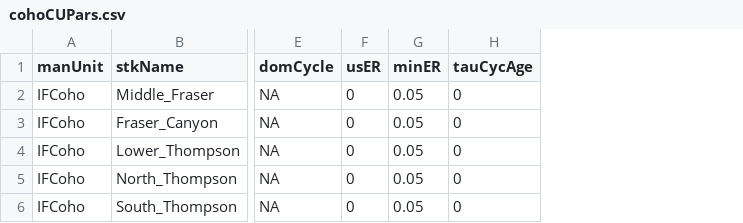
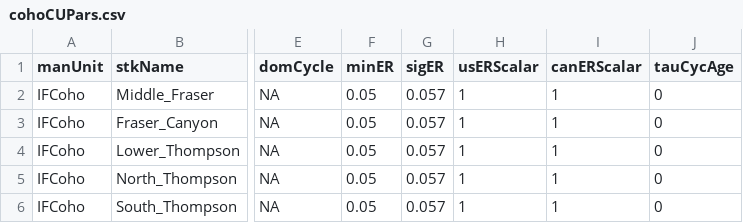
Before and after one commit to Pacific-salmon-assess/samSim, a CSV file: data/IFCohoPars/cohoCUPars.csv, drawn as a sheet; only a part is shown, gaps mark what is left out; removed rows and columns are numbered as before the commit, all else as after; the diff names each change by its address in the sheet, - before the commit and + after, or states it on an @@ line.

```diff
--- a/data/IFCohoPars/cohoCUPars.csv
+++ b/data/IFCohoPars/cohoCUPars.csv
-column F (usER), rows 2-6: all 0
+column G (sigER), rows 2-6: all 0.057
+column H (usERScalar), rows 2-6: all 1
+column I (canERScalar), rows 2-6: all 1
```
Also changed, not shown: 4 other files.
